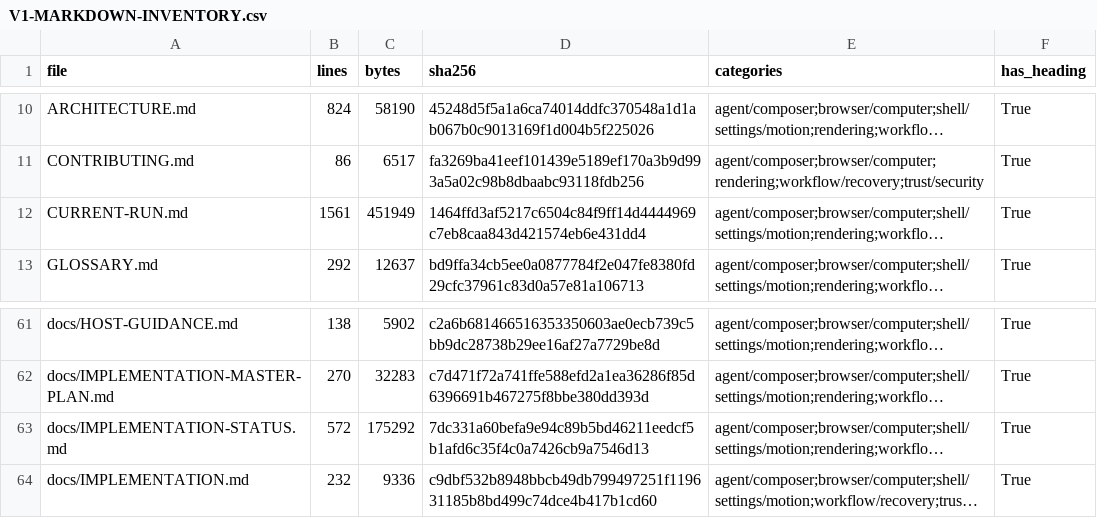
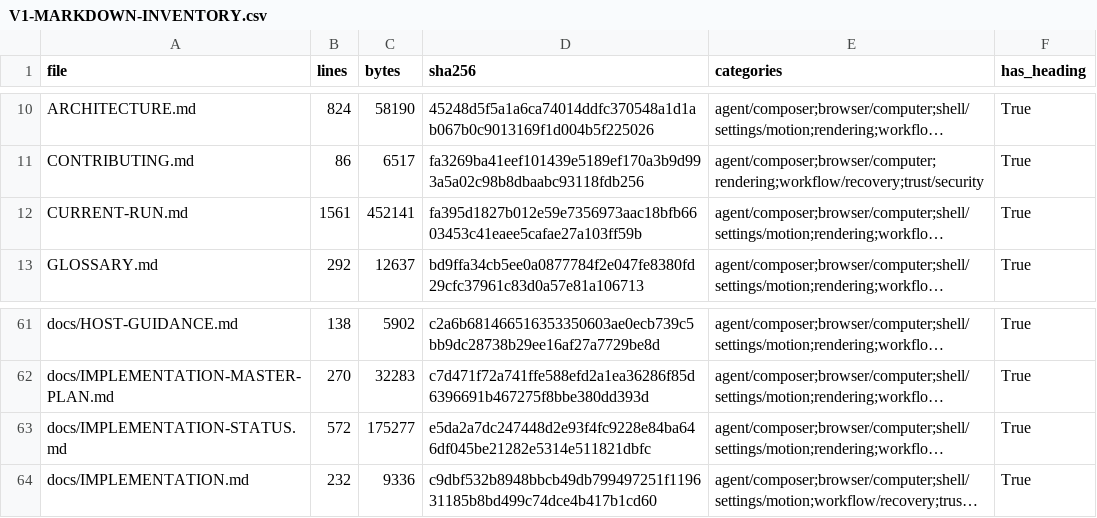
Before and after one commit to sarv-projects/litecowork, a CSV file: docs/audit/V1-MARKDOWN-INVENTORY.csv, drawn as a sheet; only a part is shown, gaps mark what is left out; long unchanged cells end in …; the diff names each change by its address in the sheet, - before the commit and + after, or states it on an @@ line.

```diff
--- a/docs/audit/V1-MARKDOWN-INVENTORY.csv
+++ b/docs/audit/V1-MARKDOWN-INVENTORY.csv
-C12 (bytes): 451949
+C12 (bytes): 452141
-D12 (sha256): 1464ffd3af5217c6504c84f9ff14d4444969c7eb8caa843d421574eb6e431dd4
+D12 (sha256): fa395d1827b012e59e7356973aac18bfb6603453c41eaee5cafae27a103ff59b
-C63 (bytes): 175292
+C63 (bytes): 175277
-D63 (sha256): 7dc331a60befa9e94c89b5bd46211eedcf5b1afd6c35f4c0a7426cb9a7546d13
+D63 (sha256): e5da2a7dc247448d2e93f4fc9228e84ba646df045be21282e5314e511821dbfc
```
Also changed, not shown: 4 other files.
